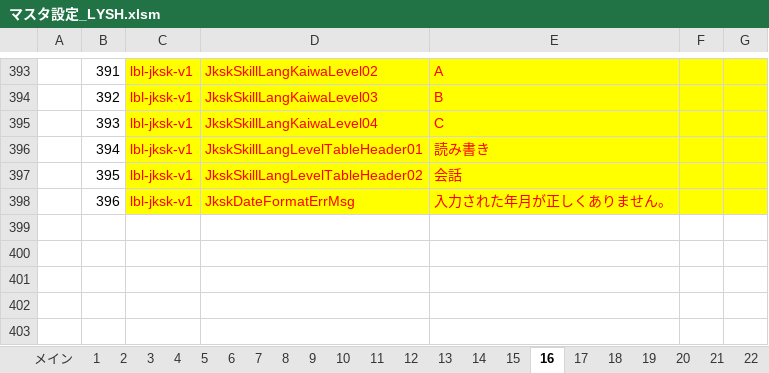
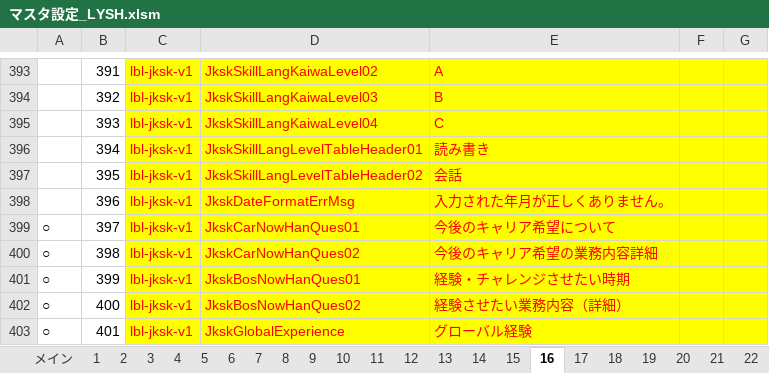
Before and after one commit to katsuyoshi-endou/myproject, an Excel workbook: マスタ設定_LYSH.xlsm, sheet 16, drawn as a sheet; only a part is shown, gaps mark what is left out; values as stored, in another font and other column widths than the file's, no borders; the diff names each change by its address in the sheet, - before the commit and + after, or states it on an @@ line.

```diff
--- a/マスタ設定_LYSH.xlsm (sheet 16)
+++ b/マスタ設定_LYSH.xlsm (sheet 16)
+row 399: ○ | 397 | lbl-jksk-v1 | JkskCarNowHanQues01 | 今後のキャリア希望について
+row 400: ○ | 398 | lbl-jksk-v1 | JkskCarNowHanQues02 | 今後のキャリア希望の業務内容詳細
+row 401: ○ | 399 | lbl-jksk-v1 | JkskBosNowHanQues01 | 経験・チャレンジさせたい時期
+row 402: ○ | 400 | lbl-jksk-v1 | JkskBosNowHanQues02 | 経験させたい業務内容（詳細）
+row 403: ○ | 401 | lbl-jksk-v1 | JkskGlobalExperience | グローバル経験
```
Also changed, not shown: sheet 19, マスタ設定_LYCA.xlsx, 8 other files.
